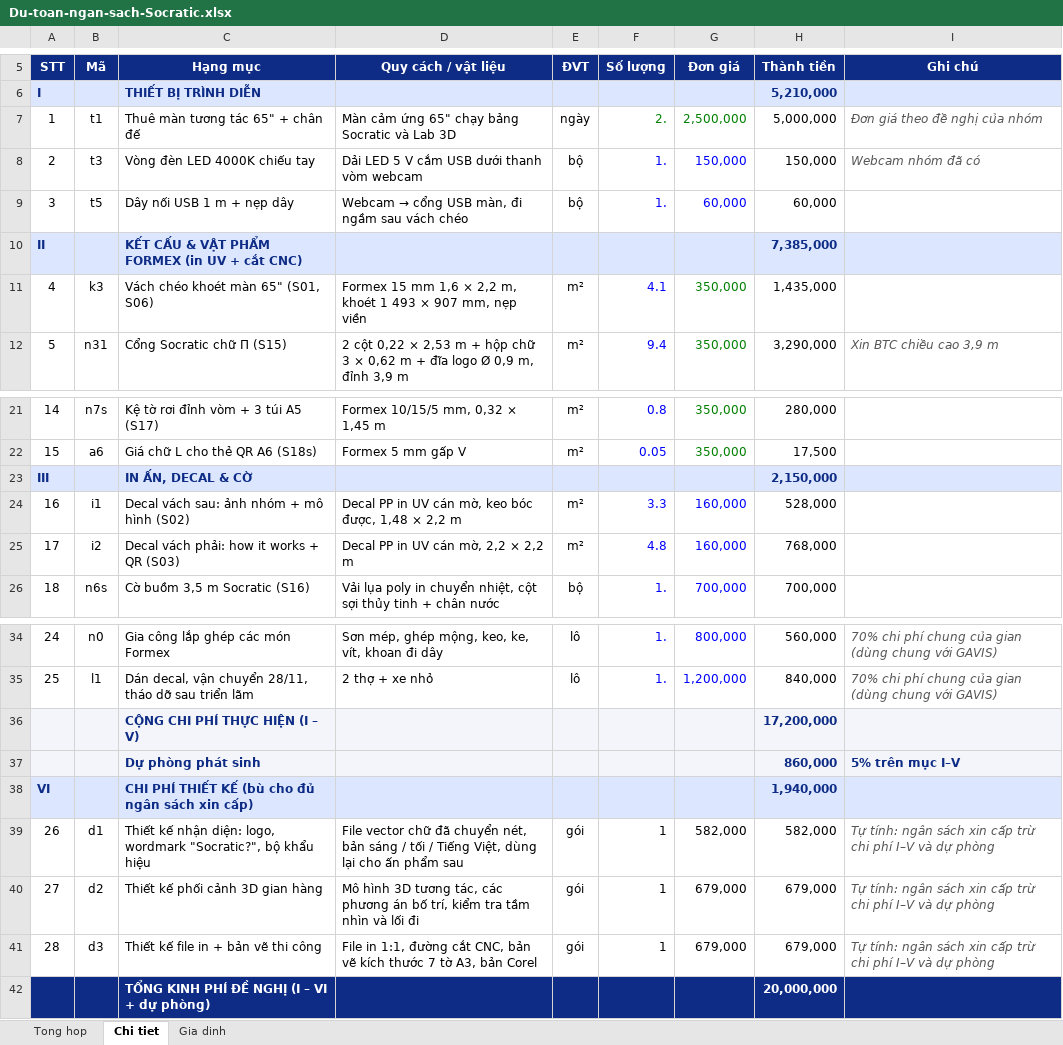
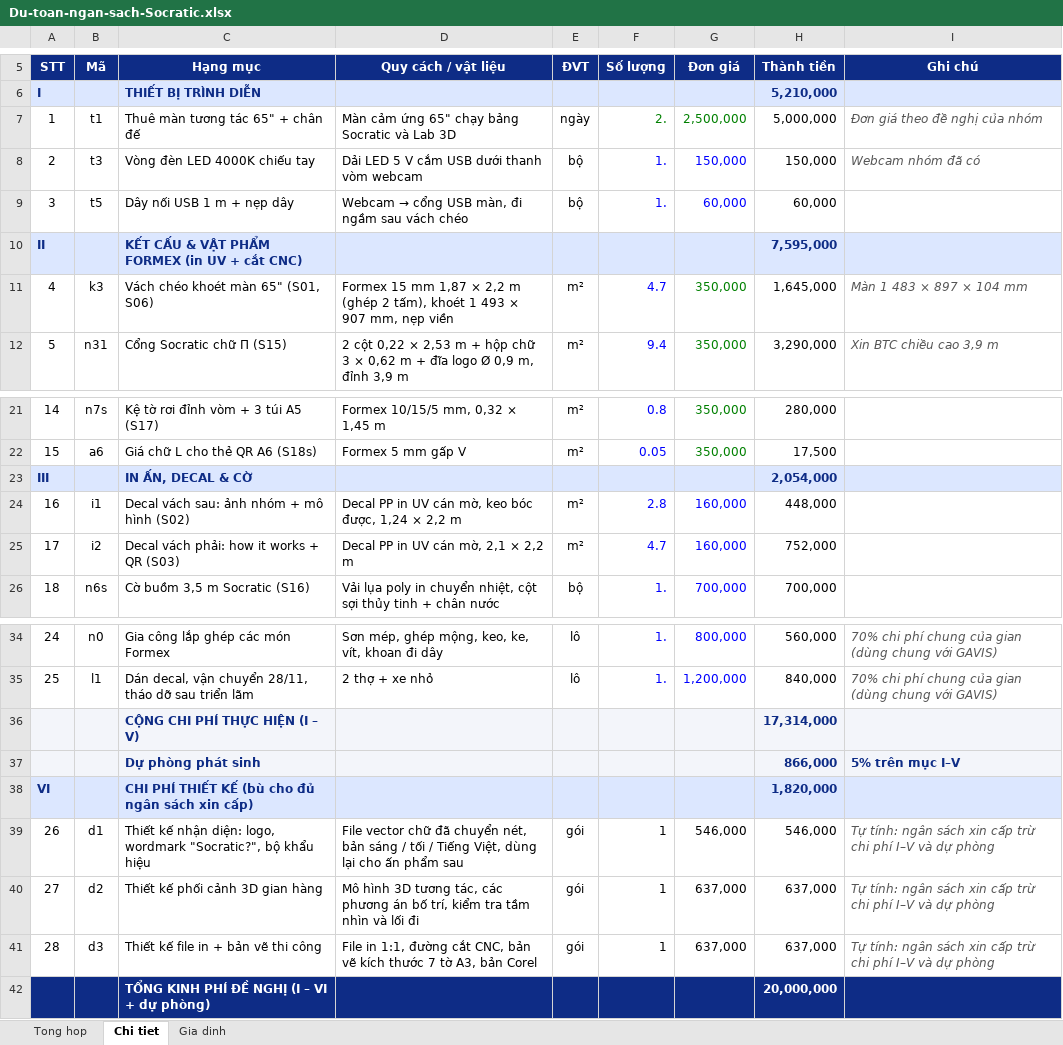
Before and after one commit to dinhmanhcvp/EdTech, an Excel workbook: Ho-so-in-gian-trien-lam/du-toan/Du-toan-ngan-sach-Socratic.xlsx, sheet Chi tiet, drawn as a sheet; only a part is shown, gaps mark what is left out; values as stored, in another font and other column widths than the file's, no borders; the diff names each change by its address in the sheet, - before the commit and + after, or states it on an @@ line.

```diff
--- a/Ho-so-in-gian-trien-lam/du-toan/Du-toan-ngan-sach-Socratic.xlsx (sheet Chi tiet)
+++ b/Ho-so-in-gian-trien-lam/du-toan/Du-toan-ngan-sach-Socratic.xlsx (sheet Chi tiet)
-H10 (Thành tiền): 7,385,000
+H10 (Thành tiền): 7,595,000
-D11 (Quy cách / vật liệu): …15 mm 1,6 × 2,2 m, khoét 1…
+D11 (Quy cách / vật liệu): …15 mm 1,87 × 2,2 m (ghép 2 tấm), khoét 1…
-F11 (Số lượng): 4.1
+F11 (Số lượng): 4.7
-H11 (Thành tiền): 1,435,000
+H11 (Thành tiền): 1,645,000
-I11 (Ghi chú): (empty)
+I11 (Ghi chú): Màn 1 483 × 897 × 104 mm
-H23 (Thành tiền): 2,150,000
+H23 (Thành tiền): 2,054,000
-D24 (Quy cách / vật liệu): …bóc được, 1,48 × 2,2…
+D24 (Quy cách / vật liệu): …bóc được, 1,24 × 2,2…
-F24 (Số lượng): 3.3
+F24 (Số lượng): 2.8
-H24 (Thành tiền): 528,000
+H24 (Thành tiền): 448,000
-D25 (Quy cách / vật liệu): Decal PP in UV cán mờ, 2,2 × 2,2 m
+D25 (Quy cách / vật liệu): Decal PP in UV cán mờ, 2,1 × 2,2 m
-F25 (Số lượng): 4.8
+F25 (Số lượng): 4.7
-H25 (Thành tiền): 768,000
+H25 (Thành tiền): 752,000
-H36 (Thành tiền): 17,200,000
+H36 (Thành tiền): 17,314,000
-H37 (Thành tiền): 860,000
+H37 (Thành tiền): 866,000
-H38 (Thành tiền): 1,940,000
+H38 (Thành tiền): 1,820,000
-G39 (Đơn giá): 582,000
+G39 (Đơn giá): 546,000
-H39 (Thành tiền): 582,000
+H39 (Thành tiền): 546,000
-G40:G41 (Đơn giá): 679,000
+G40:G41 (Đơn giá): 637,000
-H40:H41 (Thành tiền): 679,000
+H40:H41 (Thành tiền): 637,000
```
Also changed, not shown: sheet Tong hop, 1 other file.
